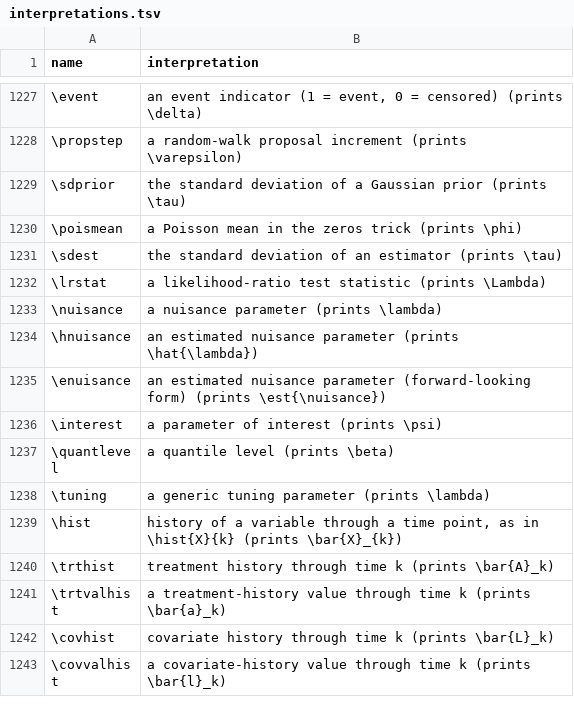
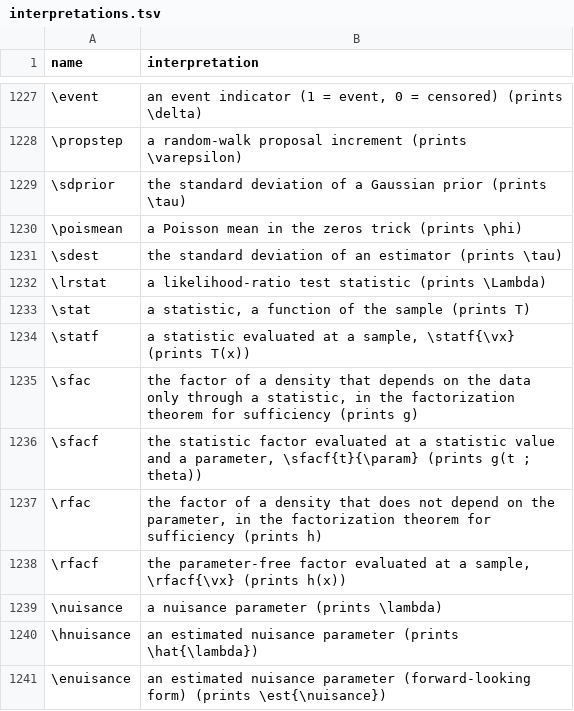
Before and after one commit to Morrison-Lab/macros, a TSV file: interpretations.tsv, drawn as a sheet; only a part is shown, gaps mark what is left out; the shorter side is filled out with more unchanged rows.

```diff
--- a/interpretations.tsv
+++ b/interpretations.tsv
@@ -1232,2 +1232,8 @@ name	interpretation
 \lrstat	a likelihood-ratio test statistic (prints \Lambda)
+\stat	a statistic, a function of the sample (prints T)
+\statf	a statistic evaluated at a sample, \statf{\vx} (prints T(x))
+\sfac	the factor of a density that depends on the data only through a statistic, in the factorization theorem for sufficiency (prints g)
+\sfacf	the statistic factor evaluated at a statistic value and a parameter, \sfacf{t}{\param} (prints g(t ; theta))
+\rfac	the factor of a density that does not depend on the parameter, in the factorization theorem for sufficiency (prints h)
+\rfacf	the parameter-free factor evaluated at a sample, \rfacf{\vx} (prints h(x))
 \nuisance	a nuisance parameter (prints \lambda)
```
Also changed, not shown: 1 other file.
